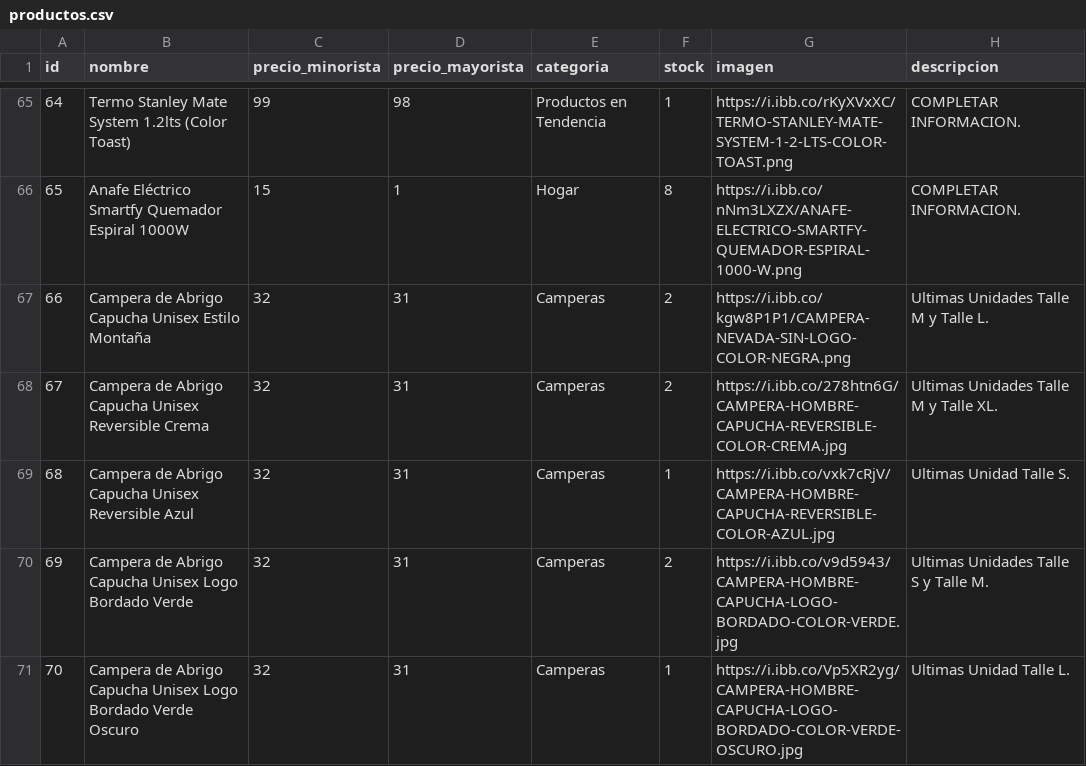
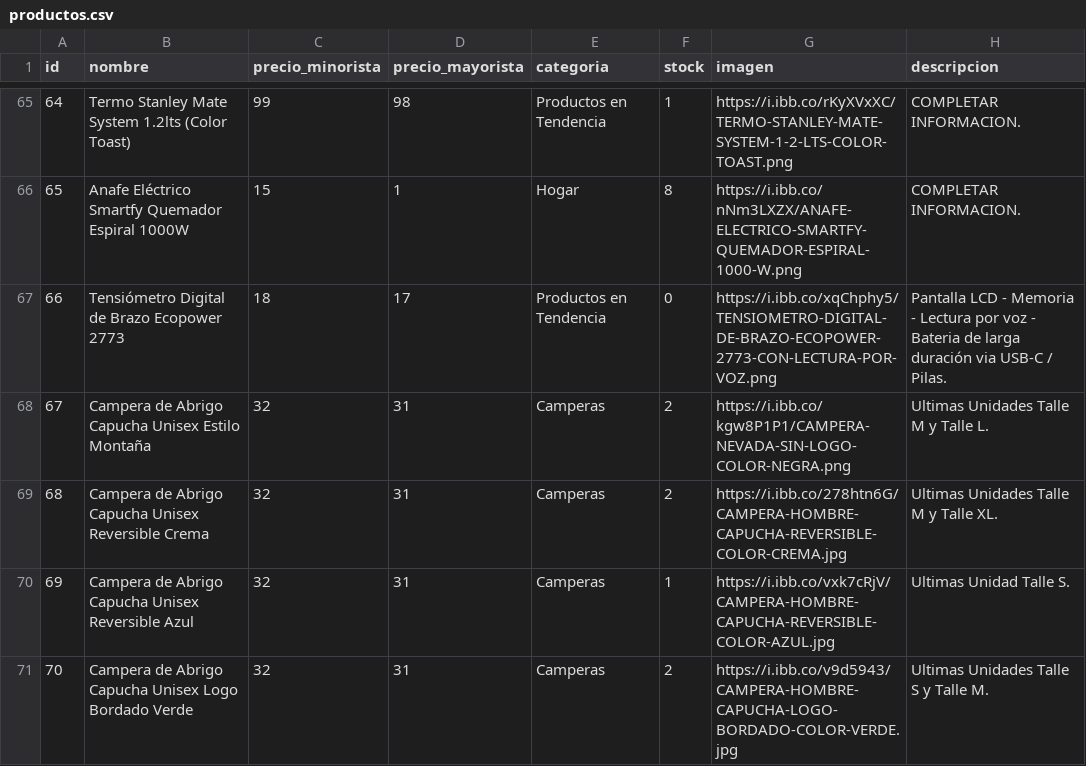
Before and after one commit to tevo-mdp/prueba_caipser, a CSV file: productos.csv, drawn as a sheet; only a part is shown, gaps mark what is left out; the shorter side is filled out with more unchanged rows; addresses are those after the commit; the diff names each change by its address in the sheet, - before the commit and + after, or states it on an @@ line.

Commit message:
Update productos.csv with new product entries

```diff
--- a/productos.csv
+++ b/productos.csv
+row 67: 66 | Tensiómetro Digital de Brazo Ecopower 2773 | 18 | 17 | Productos en Tendencia | 0 | https://i.ibb.co/xqChphy5/TENSIOMETRO-DIGITAL-DE-BRAZO-ECOPOWER-2773-CON-LECTURA-POR-VOZ.png | Pantalla LCD - Memoria - Lectura por voz - Bateria de larga duración via USB-C / Pilas.
@@ column A (id) renumbered from row 68 down @@
```
